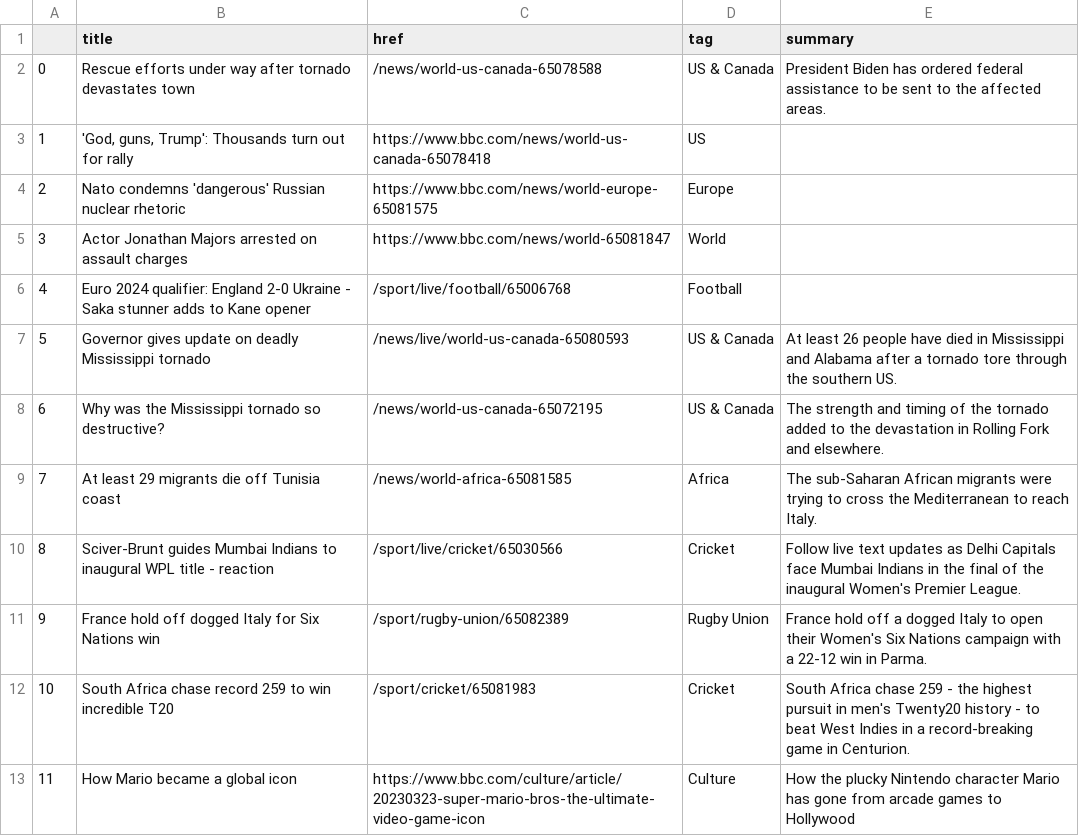
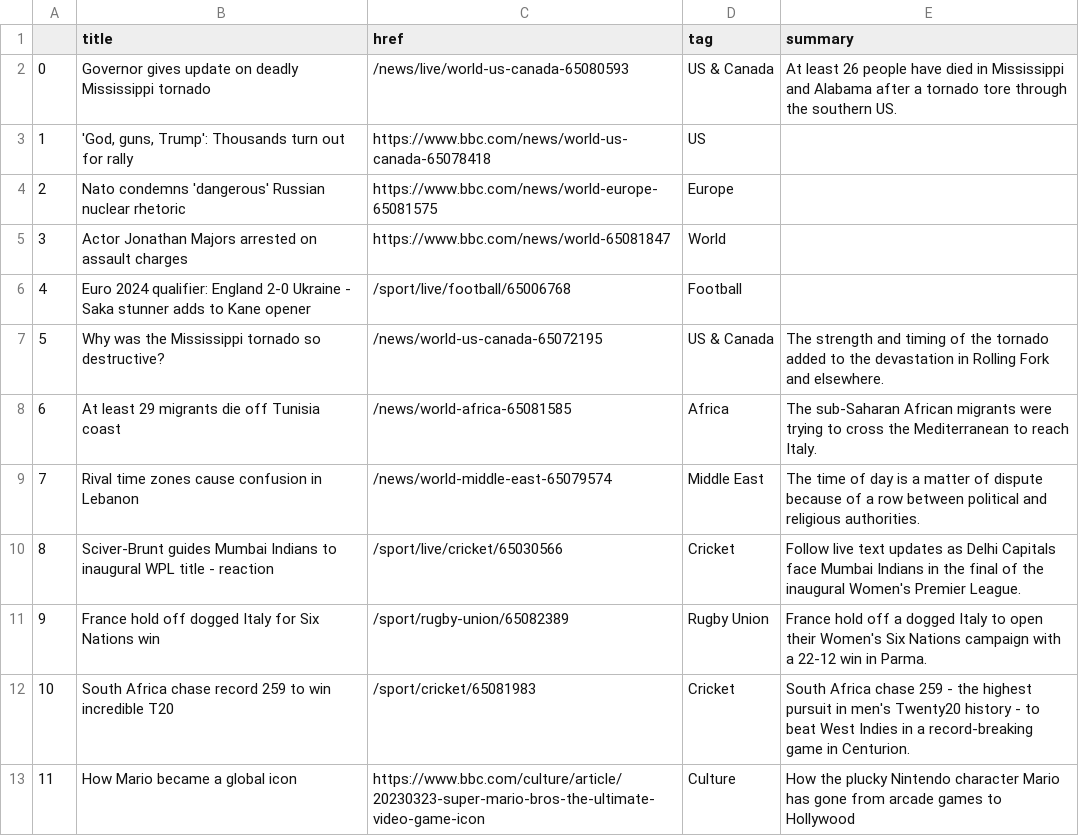
Before and after one commit to jjs021/auto_scraper, a CSV file: bbc-headlines.csv, drawn as a sheet; only a part is shown.

```diff
--- a/bbc-headlines.csv
+++ b/bbc-headlines.csv
@@ -1,3 +1,3 @@
 ,title,href,tag,summary
-0,Rescue efforts under way after tornado devastates town,/news/world-us-canada-65078588,US & Canada,President Biden has ordered federal assistance to be sent to the affected areas.
+0,Governor gives update on deadly Mississippi tornado,/news/live/world-us-canada-65080593,US & Canada,At least 26 people have died in Mississippi and Alabama after a tornado tore through the southern US.
 1,"'God, guns, Trump': Thousands turn out for rally",https://www.bbc.com/news/world-us-canada-65078418,US,
@@ -6,5 +6,5 @@
 4,Euro 2024 qualifier: England 2-0 Ukraine - Saka stunner adds to Kane opener,/sport/live/football/65006768,Football,
-5,Governor gives update on deadly Mississippi tornado,/news/live/world-us-canada-65080593,US & Canada,At least 26 people have died in Mississippi and Alabama after a tornado tore through the southern US.
-6,Why was the Mississippi tornado so destructive?,/news/world-us-canada-65072195,US & Canada,The strength and timing of the tornado added to the devastation in Rolling Fork and elsewhere.
-7,At least 29 migrants die off Tunisia coast,/news/world-africa-65081585,Africa,The sub-Saharan African migrants were trying to cross the Mediterranean to reach Italy.
+5,Why was the Mississippi tornado so destructive?,/news/world-us-canada-65072195,US & Canada,The strength and timing of the tornado added to the devastation in Rolling Fork and elsewhere.
+6,At least 29 migrants die off Tunisia coast,/news/world-africa-65081585,Africa,The sub-Saharan African migrants were trying to cross the Mediterranean to reach Italy.
+7,Rival time zones cause confusion in Lebanon,/news/world-middle-east-65079574,Middle East,The time of day is a matter of dispute because of a row between political and religious authorities.
 8,Sciver-Brunt guides Mumbai Indians to inaugural WPL title - reaction,/sport/live/cricket/65030566,Cricket,Follow live text updates as Delhi Capitals face Mumbai Indians in the final of the inaugural Women's Premier League.
```
